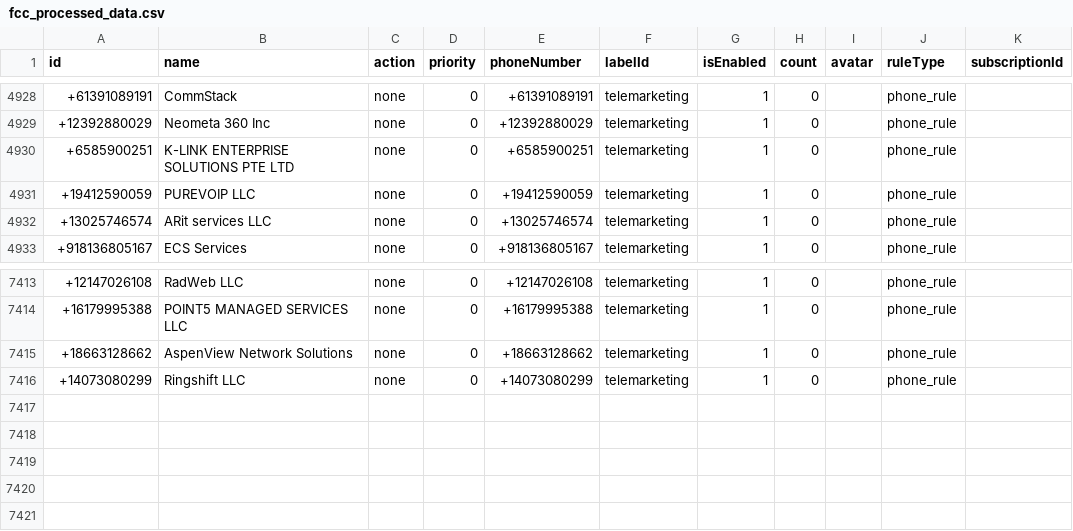
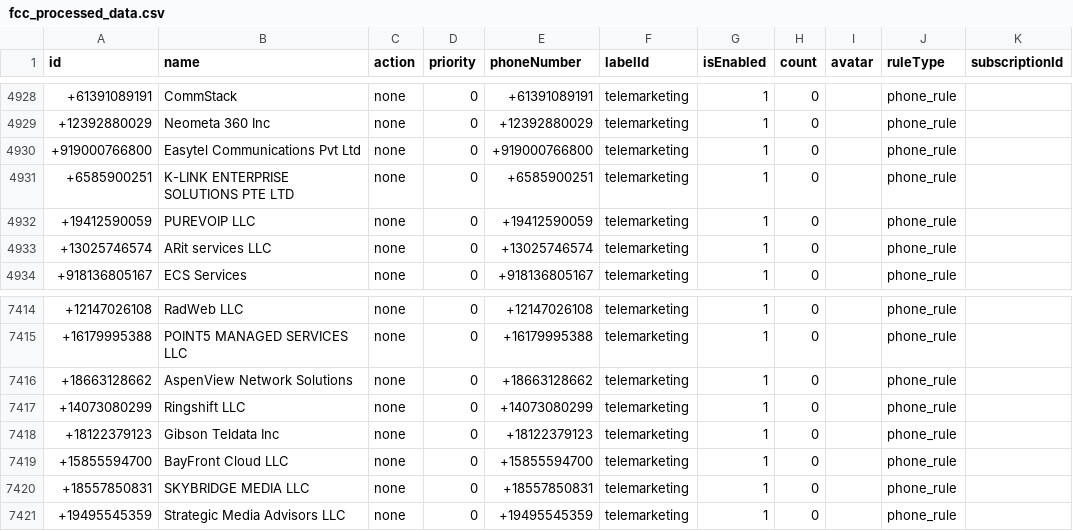
Before and after one commit to choicenew/yourcallrule, a CSV file: US/fcc_processed_data.csv, drawn as a sheet; only a part is shown, gaps mark what is left out.

```diff
--- a/US/fcc_processed_data.csv
+++ b/US/fcc_processed_data.csv
@@ -4929,2 +4929,3 @@ id,name,action,priority,phoneNumber,labelId,isEnabled,count,avatar,ruleType,subs
 +12392880029,Neometa 360 Inc,none,0,+12392880029,telemarketing,1,0,,phone_rule,
++919000766800,Easytel Communications Pvt Ltd,none,0,+919000766800,telemarketing,1,0,,phone_rule,
 +6585900251,K-LINK ENTERPRISE SOLUTIONS PTE LTD,none,0,+6585900251,telemarketing,1,0,,phone_rule,
@@ -7416 +7417,5 @@ id,name,action,priority,phoneNumber,labelId,isEnabled,count,avatar,ruleType,subs
 +14073080299,Ringshift LLC,none,0,+14073080299,telemarketing,1,0,,phone_rule,
++18122379123,Gibson Teldata Inc,none,0,+18122379123,telemarketing,1,0,,phone_rule,
++15855594700,BayFront Cloud LLC,none,0,+15855594700,telemarketing,1,0,,phone_rule,
++18557850831,SKYBRIDGE MEDIA LLC,none,0,+18557850831,telemarketing,1,0,,phone_rule,
++19495545359,Strategic Media Advisors LLC,none,0,+19495545359,telemarketing,1,0,,phone_rule,
```
